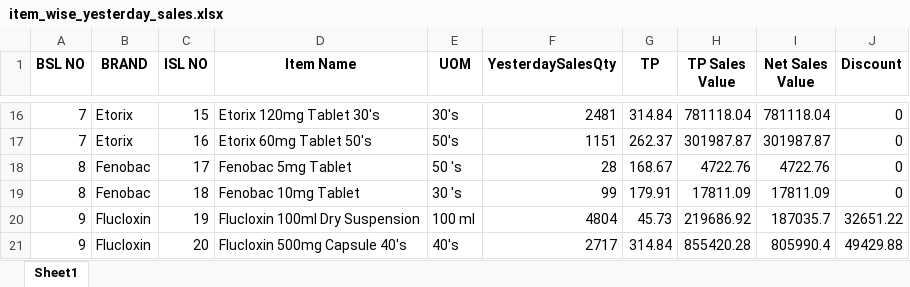
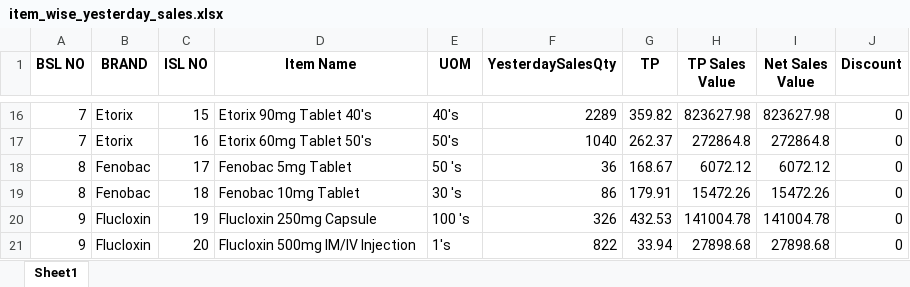
Before and after one commit to RoyelBee/GPM_new, an Excel workbook: Data/item_wise_yesterday_sales.xlsx, sheet Sheet1, drawn as a sheet; only a part is shown, gaps mark what is left out; values as stored, in another font and other column widths than the file's, no borders; the diff covers the shown part only; the diff names each change by its address in the sheet, - before the commit and + after, or states it on an @@ line.

```diff
--- a/Data/item_wise_yesterday_sales.xlsx (sheet Sheet1)
+++ b/Data/item_wise_yesterday_sales.xlsx (sheet Sheet1)
-D16 (Item Name): Etorix 120mg Tablet 30's
+D16 (Item Name): Etorix 90mg Tablet 40's
-E16 (UOM): 30's
+E16 (UOM): 40's
-F16 (YesterdaySalesQty): 2481
+F16 (YesterdaySalesQty): 2289
-G16 (TP): 314.84
+G16 (TP): 359.82
-H16 (TP Sales Value): 781118.04
+H16 (TP Sales Value): 823627.98
-I16 (Net Sales Value): 781118.04
+I16 (Net Sales Value): 823627.98
-F17 (YesterdaySalesQty): 1151
+F17 (YesterdaySalesQty): 1040
-H17 (TP Sales Value): 301987.87
+H17 (TP Sales Value): 272864.8
-I17 (Net Sales Value): 301987.87
+I17 (Net Sales Value): 272864.8
-F18 (YesterdaySalesQty): 28
+F18 (YesterdaySalesQty): 36
-H18 (TP Sales Value): 4722.76
+H18 (TP Sales Value): 6072.12
-I18 (Net Sales Value): 4722.76
+I18 (Net Sales Value): 6072.12
-F19 (YesterdaySalesQty): 99
+F19 (YesterdaySalesQty): 86
-H19 (TP Sales Value): 17811.09
+H19 (TP Sales Value): 15472.26
-I19 (Net Sales Value): 17811.09
+I19 (Net Sales Value): 15472.26
-D20 (Item Name): Flucloxin 100ml Dry Suspension
+D20 (Item Name): Flucloxin 250mg Capsule
-E20 (UOM): 100 ml
+E20 (UOM): 100 's
-F20 (YesterdaySalesQty): 4804
+F20 (YesterdaySalesQty): 326
-G20 (TP): 45.73
+G20 (TP): 432.53
-H20 (TP Sales Value): 219686.92
+H20 (TP Sales Value): 141004.78
-I20 (Net Sales Value): 187035.7
+I20 (Net Sales Value): 141004.78
-J20 (Discount): 32651.22
+J20 (Discount): 0
-D21 (Item Name): Flucloxin 500mg Capsule 40's
+D21 (Item Name): Flucloxin 500mg IM/IV Injection
-E21 (UOM): 40's
+E21 (UOM): 1's
-F21 (YesterdaySalesQty): 2717
+F21 (YesterdaySalesQty): 822
-G21 (TP): 314.84
+G21 (TP): 33.94
-H21 (TP Sales Value): 855420.28
+H21 (TP Sales Value): 27898.68
-I21 (Net Sales Value): 805990.4
+I21 (Net Sales Value): 27898.68
-J21 (Discount): 49429.88
+J21 (Discount): 0
```
Also changed, not shown: 1 added row and 408 edited cells elsewhere in this sheet, Data/Sales_and_Stock.xlsx, Data/branch_wise_aging_stock.xlsx, 17 other files.
